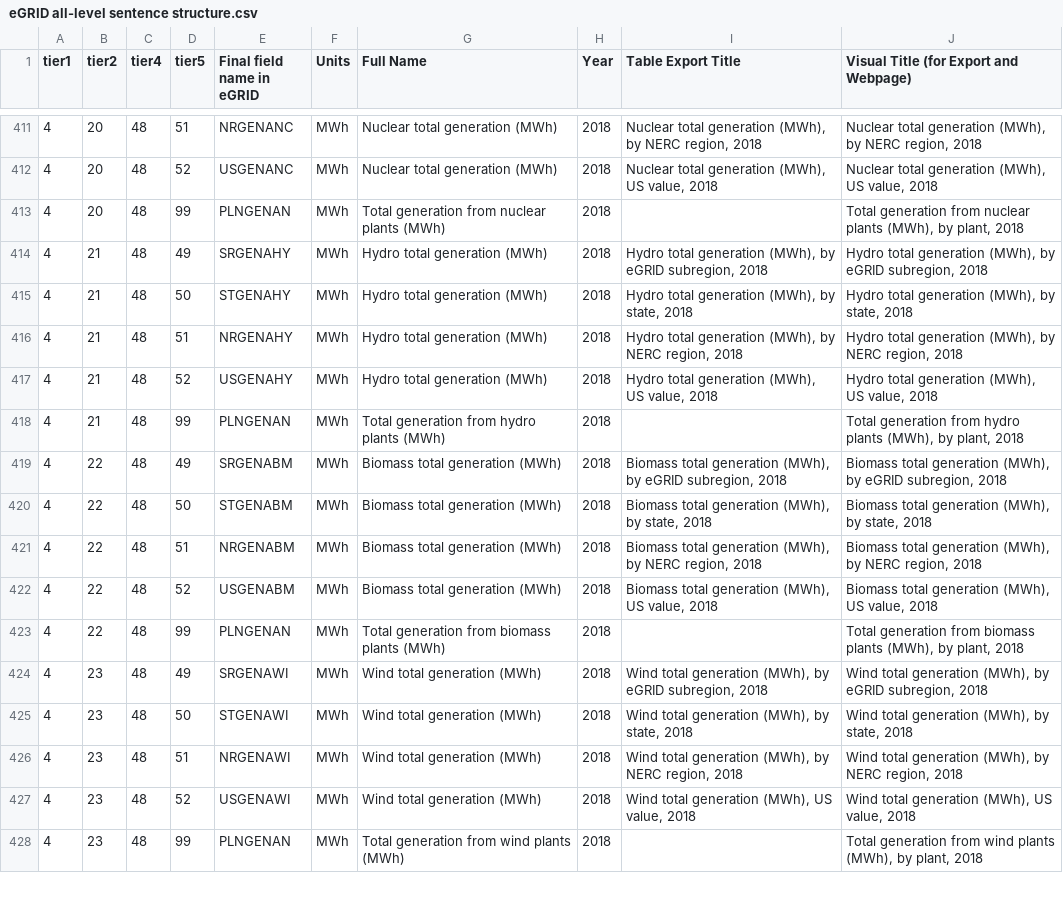
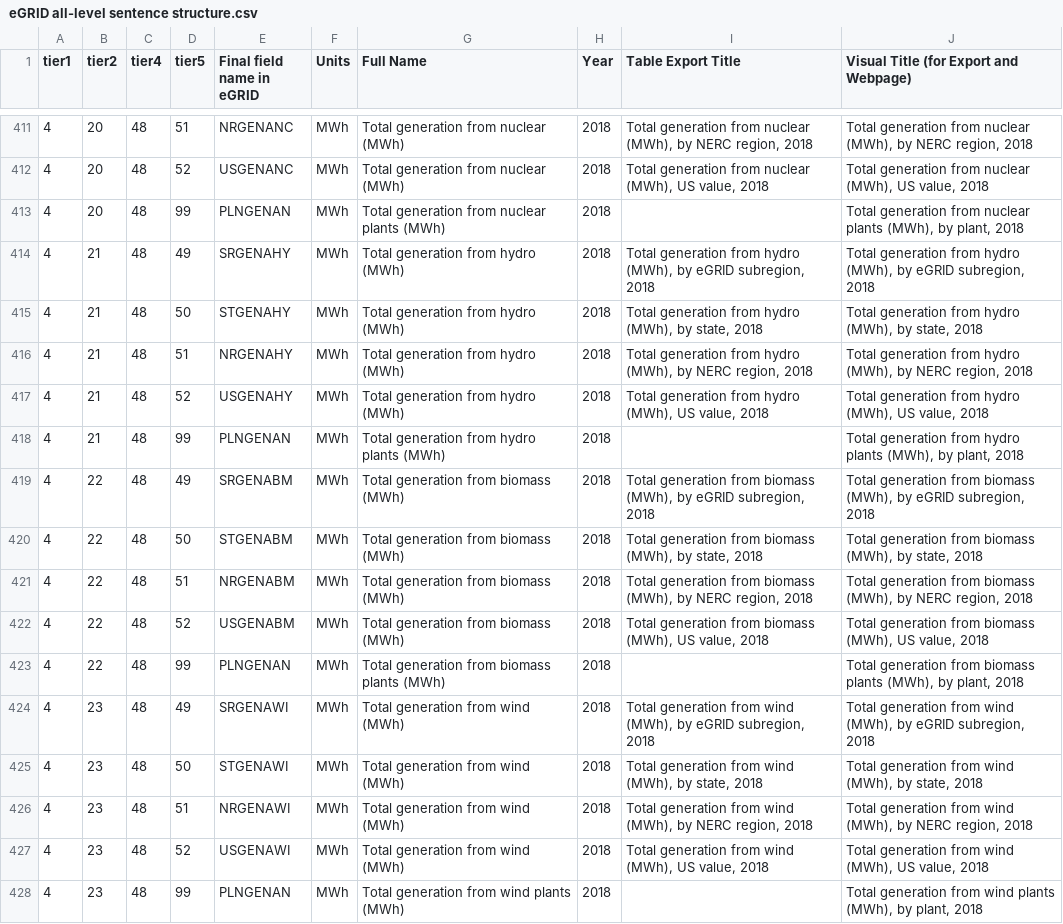
Before and after one commit to USEPA/egrid-explorer, a CSV file: src/assets/data/csv/eGRID all-level sentence structure.csv, drawn as a sheet; only a part is shown, gaps mark what is left out; the diff covers the shown part only.

```diff
--- a/src/assets/data/csv/eGRID all-level sentence structure.csv
+++ b/src/assets/data/csv/eGRID all-level sentence structure.csv
@@ -411,18 +411,18 @@ tier1,tier2,tier4,tier5,Final field name in eGRID,Units,Full Name,Year,Table Exp
-4,20,48,51,NRGENANC,MWh,Nuclear total generation (MWh),2018,"Nuclear total generation (MWh), by NERC region, 2018","Nuclear total generation (MWh), by NERC region, 2018"
-4,20,48,52,USGENANC,MWh,Nuclear total generation (MWh),2018,"Nuclear total generation (MWh), US value, 2018","Nuclear total generation (MWh), US value, 2018"
+4,20,48,51,NRGENANC,MWh,Total generation from nuclear (MWh),2018,"Total generation from nuclear (MWh), by NERC region, 2018","Total generation from nuclear (MWh), by NERC region, 2018"
+4,20,48,52,USGENANC,MWh,Total generation from nuclear (MWh),2018,"Total generation from nuclear (MWh), US value, 2018","Total generation from nuclear (MWh), US value, 2018"
 4,20,48,99,PLNGENAN,MWh,Total generation from nuclear plants (MWh),2018,,"Total generation from nuclear plants (MWh), by plant, 2018"
-4,21,48,49,SRGENAHY,MWh,Hydro total generation (MWh),2018,"Hydro total generation (MWh), by eGRID subregion, 2018","Hydro total generation (MWh), by eGRID subregion, 2018"
-4,21,48,50,STGENAHY,MWh,Hydro total generation (MWh),2018,"Hydro total generation (MWh), by state, 2018","Hydro total generation (MWh), by state, 2018"
-4,21,48,51,NRGENAHY,MWh,Hydro total generation (MWh),2018,"Hydro total generation (MWh), by NERC region, 2018","Hydro total generation (MWh), by NERC region, 2018"
-4,21,48,52,USGENAHY,MWh,Hydro total generation (MWh),2018,"Hydro total generation (MWh), US value, 2018","Hydro total generation (MWh), US value, 2018"
+4,21,48,49,SRGENAHY,MWh,Total generation from hydro (MWh),2018,"Total generation from hydro (MWh), by eGRID subregion, 2018","Total generation from hydro (MWh), by eGRID subregion, 2018"
+4,21,48,50,STGENAHY,MWh,Total generation from hydro (MWh),2018,"Total generation from hydro (MWh), by state, 2018","Total generation from hydro (MWh), by state, 2018"
+4,21,48,51,NRGENAHY,MWh,Total generation from hydro (MWh),2018,"Total generation from hydro (MWh), by NERC region, 2018","Total generation from hydro (MWh), by NERC region, 2018"
+4,21,48,52,USGENAHY,MWh,Total generation from hydro (MWh),2018,"Total generation from hydro (MWh), US value, 2018","Total generation from hydro (MWh), US value, 2018"
 4,21,48,99,PLNGENAN,MWh,Total generation from hydro plants (MWh),2018,,"Total generation from hydro plants (MWh), by plant, 2018"
-4,22,48,49,SRGENABM,MWh,Biomass total generation (MWh),2018,"Biomass total generation (MWh), by eGRID subregion, 2018","Biomass total generation (MWh), by eGRID subregion, 2018"
-4,22,48,50,STGENABM,MWh,Biomass total generation (MWh),2018,"Biomass total generation (MWh), by state, 2018","Biomass total generation (MWh), by state, 2018"
-4,22,48,51,NRGENABM,MWh,Biomass total generation (MWh),2018,"Biomass total generation (MWh), by NERC region, 2018","Biomass total generation (MWh), by NERC region, 2018"
-4,22,48,52,USGENABM,MWh,Biomass total generation (MWh),2018,"Biomass total generation (MWh), US value, 2018","Biomass total generation (MWh), US value, 2018"
+4,22,48,49,SRGENABM,MWh,Total generation from biomass (MWh),2018,"Total generation from biomass (MWh), by eGRID subregion, 2018","Total generation from biomass (MWh), by eGRID subregion, 2018"
+4,22,48,50,STGENABM,MWh,Total generation from biomass (MWh),2018,"Total generation from biomass (MWh), by state, 2018","Total generation from biomass (MWh), by state, 2018"
+4,22,48,51,NRGENABM,MWh,Total generation from biomass (MWh),2018,"Total generation from biomass (MWh), by NERC region, 2018","Total generation from biomass (MWh), by NERC region, 2018"
+4,22,48,52,USGENABM,MWh,Total generation from biomass (MWh),2018,"Total generation from biomass (MWh), US value, 2018","Total generation from biomass (MWh), US value, 2018"
 4,22,48,99,PLNGENAN,MWh,Total generation from biomass plants (MWh),2018,,"Total generation from biomass plants (MWh), by plant, 2018"
-4,23,48,49,SRGENAWI,MWh,Wind total generation (MWh),2018,"Wind total generation (MWh), by eGRID subregion, 2018","Wind total generation (MWh), by eGRID subregion, 2018"
-4,23,48,50,STGENAWI,MWh,Wind total generation (MWh),2018,"Wind total generation (MWh), by state, 2018","Wind total generation (MWh), by state, 2018"
-4,23,48,51,NRGENAWI,MWh,Wind total generation (MWh),2018,"Wind total generation (MWh), by NERC region, 2018","Wind total generation (MWh), by NERC region, 2018"
-4,23,48,52,USGENAWI,MWh,Wind total generation (MWh),2018,"Wind total generation (MWh), US value, 2018","Wind total generation (MWh), US value, 2018"
+4,23,48,49,SRGENAWI,MWh,Total generation from wind (MWh),2018,"Total generation from wind (MWh), by eGRID subregion, 2018","Total generation from wind (MWh), by eGRID subregion, 2018"
+4,23,48,50,STGENAWI,MWh,Total generation from wind (MWh),2018,"Total generation from wind (MWh), by state, 2018","Total generation from wind (MWh), by state, 2018"
+4,23,48,51,NRGENAWI,MWh,Total generation from wind (MWh),2018,"Total generation from wind (MWh), by NERC region, 2018","Total generation from wind (MWh), by NERC region, 2018"
+4,23,48,52,USGENAWI,MWh,Total generation from wind (MWh),2018,"Total generation from wind (MWh), US value, 2018","Total generation from wind (MWh), US value, 2018"
 4,23,48,99,PLNGENAN,MWh,Total generation from wind plants (MWh),2018,,"Total generation from wind plants (MWh), by plant, 2018"
```
Also changed, not shown: 67 edited cells elsewhere in this file, src/assets/data/csv/GGL.csv, 10 other files.
